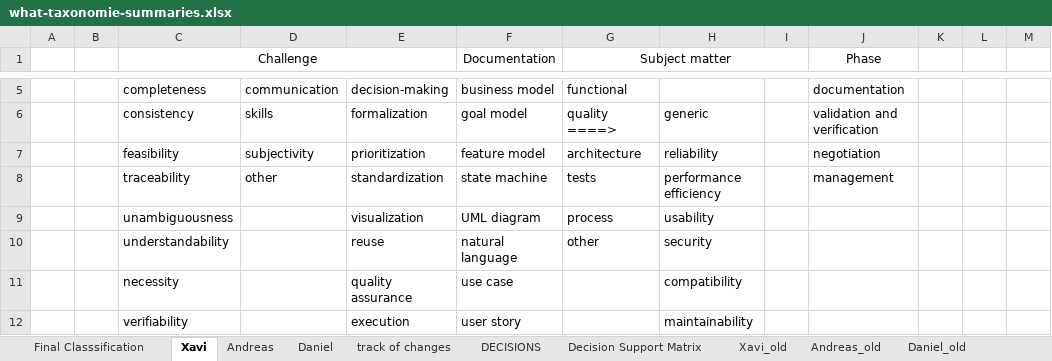
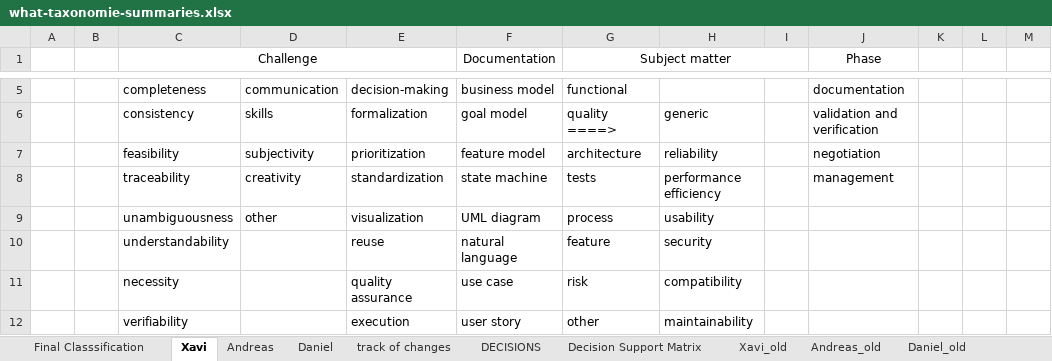
Before and after one commit to mendezfe/repract2018, an Excel workbook: analysis/freetext/what-taxonomie-summaries.xlsx, sheet Xavi, drawn as a sheet; only a part is shown, gaps mark what is left out; values as stored, in another font and other column widths than the file's, no borders; charts and pictures not drawn; the diff covers the shown part only; the diff names each change by its address in the sheet, - before the commit and + after, or states it on an @@ line.

```diff
--- a/analysis/freetext/what-taxonomie-summaries.xlsx (sheet Xavi)
+++ b/analysis/freetext/what-taxonomie-summaries.xlsx (sheet Xavi)
-D8: other
+D8: creativity
-D9: (empty)
+D9: other
-G10 (Subject matter): other
+G10 (Subject matter): feature
-G11 (Subject matter): (empty)
+G11 (Subject matter): risk
-G12 (Subject matter): (empty)
+G12 (Subject matter): other
```
Also changed, not shown: 1 added row, 1 removed row and 157 edited cells elsewhere in this sheet, sheet Andreas, sheet Daniel, sheet Final Classsification, 1 other file.
